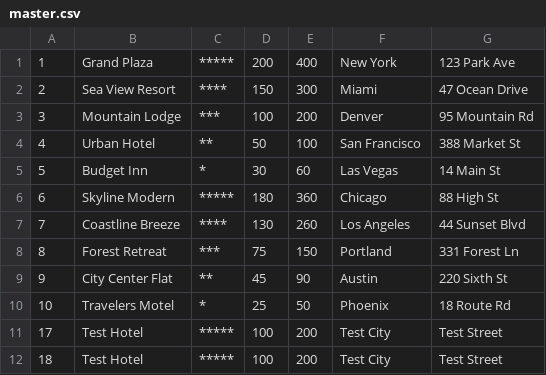
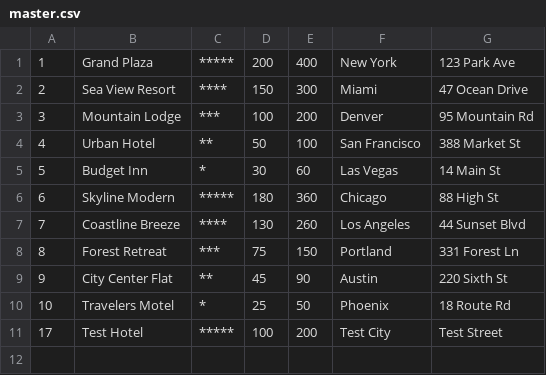
Before and after one commit to fhb221606/let_us_book, a CSV file: let_us_book/backup/master.csv, drawn as a sheet; the diff names each change by its address in the sheet, - before the commit and + after, or states it on an @@ line.

```diff
--- a/let_us_book/backup/master.csv
+++ b/let_us_book/backup/master.csv
-row 12: 18 | Test Hotel | ***** | 100 | 200 | Test City | Test Street
```
Also changed, not shown: 5 other files.
